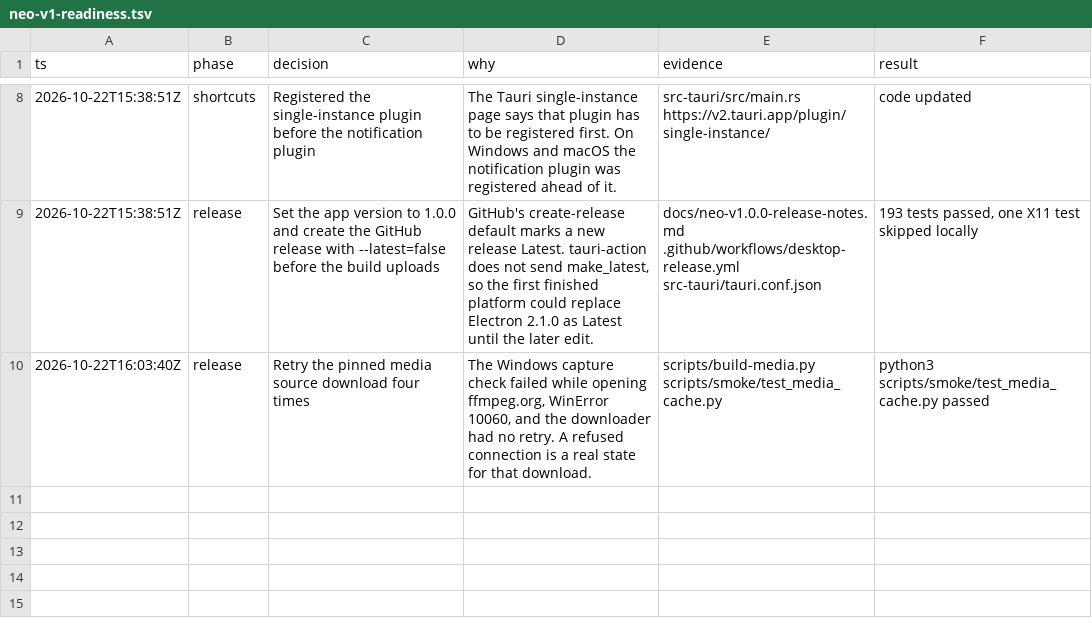
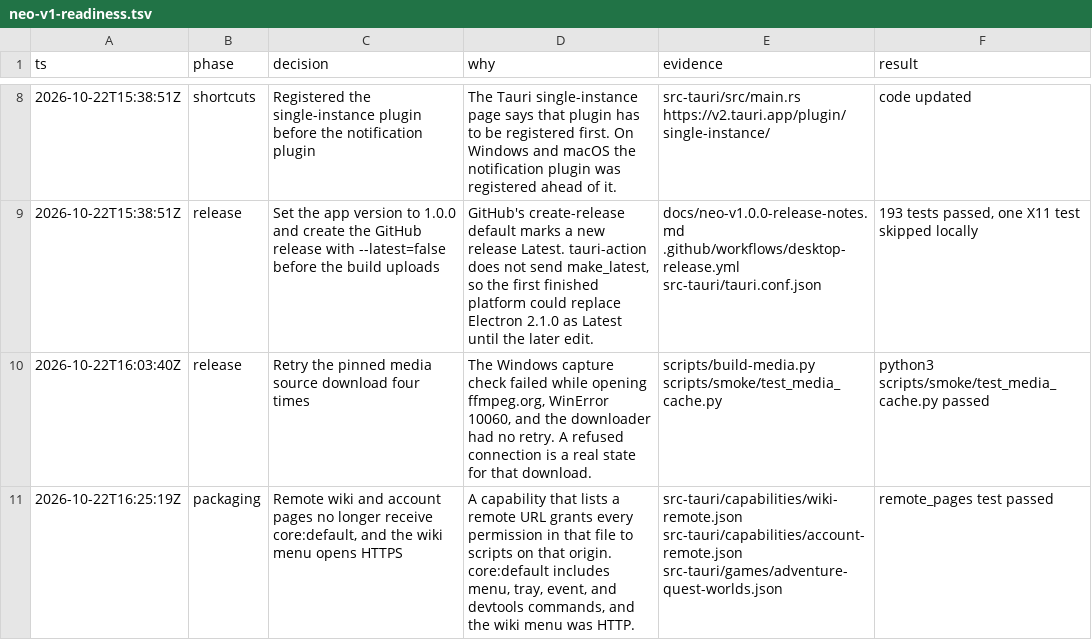
Before and after one commit to aquaspy/AquaStar, a TSV file: .audit/neo-v1-readiness.tsv, drawn as a sheet; only a part is shown, gaps mark what is left out.

```diff
--- a/.audit/neo-v1-readiness.tsv
+++ b/.audit/neo-v1-readiness.tsv
@@ -10 +10,2 @@ ts	phase	decision	why	evidence	result
 2026-10-22T16:03:40Z	release	Retry the pinned media source download four times	The Windows capture check failed while opening ffmpeg.org, WinError 10060, and the downloader had no retry. A refused connection is a real state for that download.	scripts/build-media.py scripts/smoke/test_media_cache.py	python3 scripts/smoke/test_media_cache.py passed
+2026-10-22T16:25:19Z	packaging	Remote wiki and account pages no longer receive core:default, and the wiki menu opens HTTPS	A capability that lists a remote URL grants every permission in that file to scripts on that origin. core:default includes menu, tray, event, and devtools commands, and the wiki menu was HTTP.	src-tauri/capabilities/wiki-remote.json src-tauri/capabilities/account-remote.json src-tauri/games/adventure-quest-worlds.json	remote_pages test passed
```
Also changed, not shown: 8 other files.
